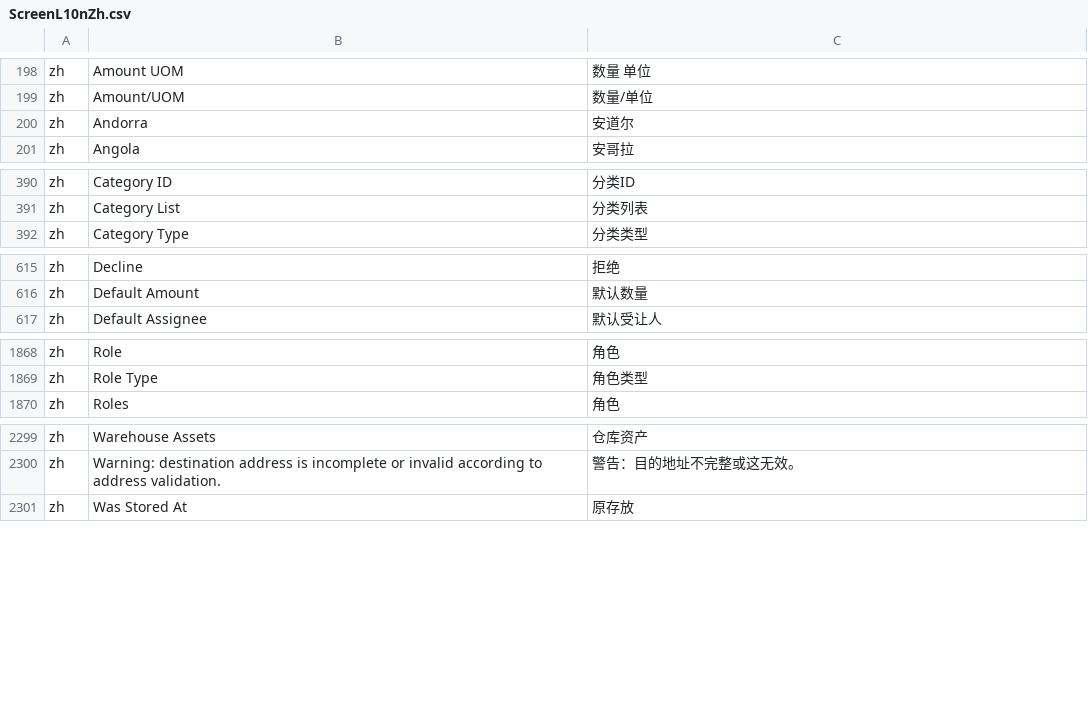
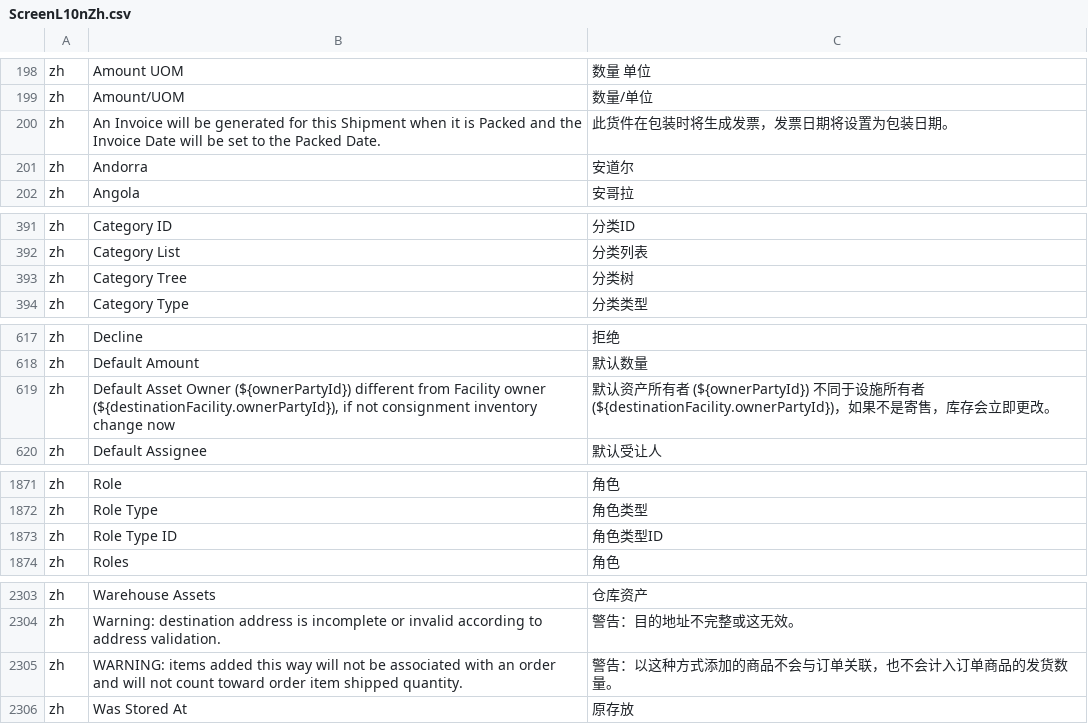
Before and after one commit to hellozhangwei/moqui-zapps, a CSV file: data/ScreenL10nZh.csv, drawn as a sheet; only a part is shown, gaps mark what is left out; the diff covers the shown part only.

Commit message:
Add some LocalizedMessage

```diff
--- a/data/ScreenL10nZh.csv
+++ b/data/ScreenL10nZh.csv
@@ -199,2 +199,3 @@ zh,Amount UOM,数量 单位
 zh,Amount/UOM,数量/单位
+zh,An Invoice will be generated for this Shipment when it is Packed and the Invoice Date will be set to the Packed Date.,此货件在包装时将生成发票，发票日期将设置为包装日期。
 zh,Andorra,安道尔
@@ -391,2 +392,3 @@ zh,Category ID,分类ID
 zh,Category List,分类列表
+zh,Category Tree,分类树
 zh,Category Type,分类类型
@@ -616,2 +618,3 @@ zh,Decline,拒绝
 zh,Default Amount,默认数量
+zh,"Default Asset Owner (${ownerPartyId}) different from Facility owner (${destinationFacility.ownerPartyId}), if not consignment inventory change now",默认资产所有者 (${ownerPartyId}) 不同于设施所有者 (${destinationFacility.ownerPartyId})，如果不是寄售，库存会立即更改。
 zh,Default Assignee,默认受让人
@@ -1869,2 +1872,3 @@ zh,Role,角色
 zh,Role Type,角色类型
+zh,Role Type ID,角色类型ID
 zh,Roles,角色
@@ -2300,2 +2304,3 @@ zh,Warehouse Assets,仓库资产
 zh,Warning: destination address is incomplete or invalid according to address validation.,警告：目的地址不完整或这无效。
+zh,WARNING: items added this way will not be associated with an order and will not count toward order item shipped quantity.,警告：以这种方式添加的商品不会与订单关联，也不会计入订单商品的发货数量。
 zh,Was Stored At,原存放
```
Also changed, not shown: 1 edited cell elsewhere in this file.
